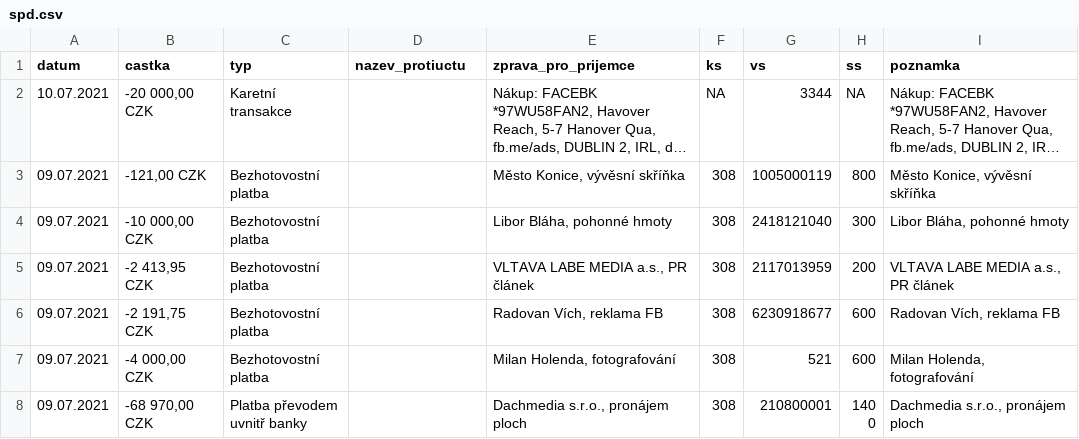
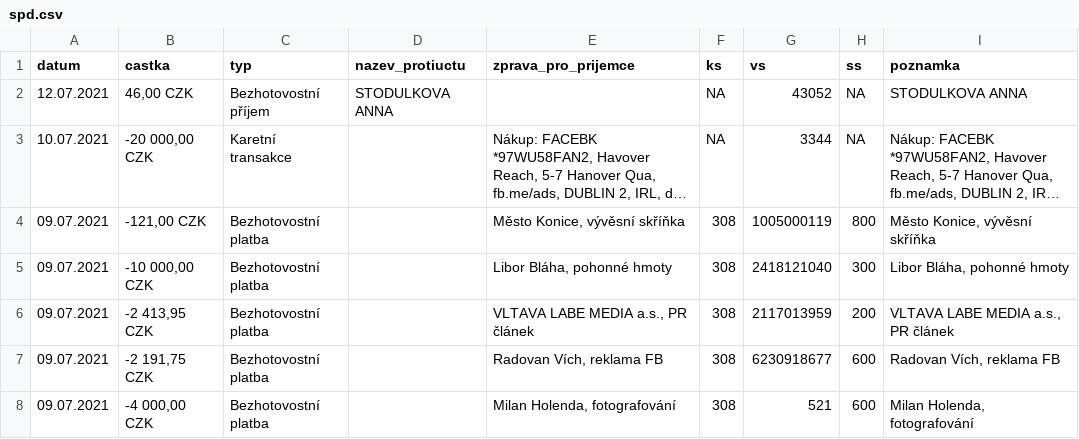
Before and after one commit to opop999/transparent_election_accounts, a CSV file: ucty_komplet/spd.csv, drawn as a sheet; only a part is shown; the shorter side is filled out with more unchanged rows; long unchanged cells end in …; the diff names each change by its address in the sheet, - before the commit and + after, or states it on an @@ line.

```diff
--- a/ucty_komplet/spd.csv
+++ b/ucty_komplet/spd.csv
+row 2: 12.07.2021 | 46,00 CZK | Bezhotovostní příjem | STODULKOVA ANNA |  | NA | 43052 | NA | STODULKOVA ANNA
```
Also changed, not shown: ucty_komplet/aktualni_stav_vsech_uctu.csv.
